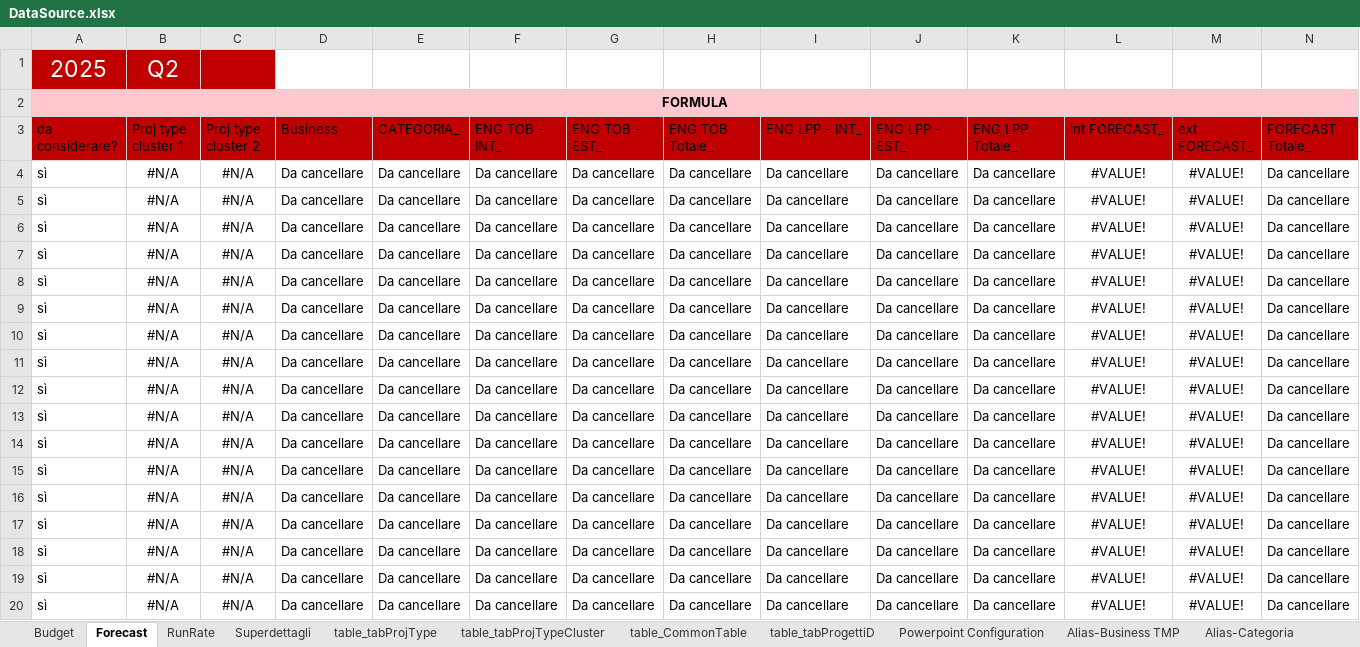
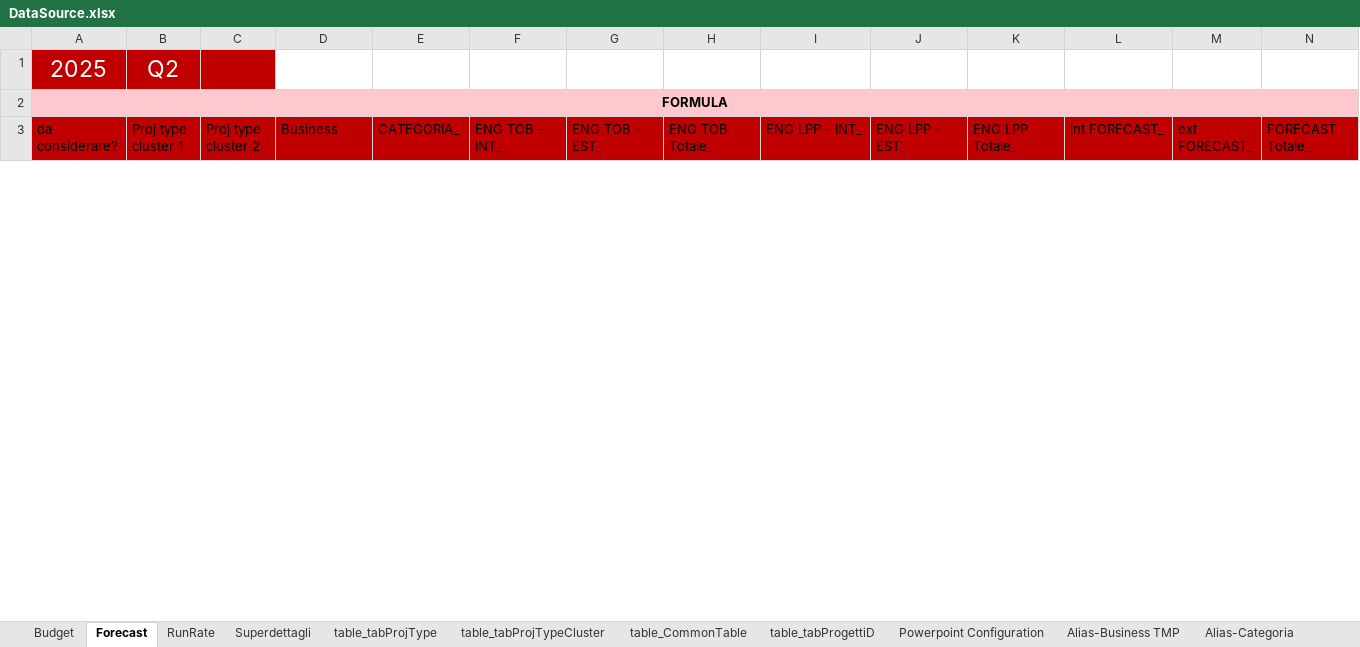
Before and after one commit to michelefosco/GDPptGenerator, an Excel workbook: Solution/FilesEditor.Tests/TestFiles/SourceFiles/DataSource.xlsx, sheet Forecast, drawn as a sheet; only a part is shown; values as stored, in another font and other column widths than the file's, no borders; table styles not drawn; removed rows and columns are numbered as before the commit, all else as after; rows hold the shown columns only; the diff covers the shown part only; the diff names each change by its address in the sheet, - before the commit and + after, or states it on an @@ line.

```diff
--- a/Solution/FilesEditor.Tests/TestFiles/SourceFiles/DataSource.xlsx (sheet Forecast)
+++ b/Solution/FilesEditor.Tests/TestFiles/SourceFiles/DataSource.xlsx (sheet Forecast)
-row 4: sì | #N/A | #N/A | Da cancellare | Da cancellare | Da cancellare | Da cancellare | Da cancellare | Da cancellare | Da cancellare | Da cancellare | #VALUE! | #VALUE! | Da cancellare
-row 5: sì | #N/A | #N/A | Da cancellare | Da cancellare | Da cancellare | Da cancellare | Da cancellare | Da cancellare | Da cancellare | Da cancellare | #VALUE! | #VALUE! | Da cancellare
-row 6: sì | #N/A | #N/A | Da cancellare | Da cancellare | Da cancellare | Da cancellare | Da cancellare | Da cancellare | Da cancellare | Da cancellare | #VALUE! | #VALUE! | Da cancellare
-row 7: sì | #N/A | #N/A | Da cancellare | Da cancellare | Da cancellare | Da cancellare | Da cancellare | Da cancellare | Da cancellare | Da cancellare | #VALUE! | #VALUE! | Da cancellare
-row 8: sì | #N/A | #N/A | Da cancellare | Da cancellare | Da cancellare | Da cancellare | Da cancellare | Da cancellare | Da cancellare | Da cancellare | #VALUE! | #VALUE! | Da cancellare
-row 9: sì | #N/A | #N/A | Da cancellare | Da cancellare | Da cancellare | Da cancellare | Da cancellare | Da cancellare | Da cancellare | Da cancellare | #VALUE! | #VALUE! | Da cancellare
-row 10: sì | #N/A | #N/A | Da cancellare | Da cancellare | Da cancellare | Da cancellare | Da cancellare | Da cancellare | Da cancellare | Da cancellare | #VALUE! | #VALUE! | Da cancellare
-row 11: sì | #N/A | #N/A | Da cancellare | Da cancellare | Da cancellare | Da cancellare | Da cancellare | Da cancellare | Da cancellare | Da cancellare | #VALUE! | #VALUE! | Da cancellare
-row 12: sì | #N/A | #N/A | Da cancellare | Da cancellare | Da cancellare | Da cancellare | Da cancellare | Da cancellare | Da cancellare | Da cancellare | #VALUE! | #VALUE! | Da cancellare
-row 13: sì | #N/A | #N/A | Da cancellare | Da cancellare | Da cancellare | Da cancellare | Da cancellare | Da cancellare | Da cancellare | Da cancellare | #VALUE! | #VALUE! | Da cancellare
-row 14: sì | #N/A | #N/A | Da cancellare | Da cancellare | Da cancellare | Da cancellare | Da cancellare | Da cancellare | Da cancellare | Da cancellare | #VALUE! | #VALUE! | Da cancellare
-row 15: sì | #N/A | #N/A | Da cancellare | Da cancellare | Da cancellare | Da cancellare | Da cancellare | Da cancellare | Da cancellare | Da cancellare | #VALUE! | #VALUE! | Da cancellare
-row 16: sì | #N/A | #N/A | Da cancellare | Da cancellare | Da cancellare | Da cancellare | Da cancellare | Da cancellare | Da cancellare | Da cancellare | #VALUE! | #VALUE! | Da cancellare
-row 17: sì | #N/A | #N/A | Da cancellare | Da cancellare | Da cancellare | Da cancellare | Da cancellare | Da cancellare | Da cancellare | Da cancellare | #VALUE! | #VALUE! | Da cancellare
-row 18: sì | #N/A | #N/A | Da cancellare | Da cancellare | Da cancellare | Da cancellare | Da cancellare | Da cancellare | Da cancellare | Da cancellare | #VALUE! | #VALUE! | Da cancellare
-row 19: sì | #N/A | #N/A | Da cancellare | Da cancellare | Da cancellare | Da cancellare | Da cancellare | Da cancellare | Da cancellare | Da cancellare | #VALUE! | #VALUE! | Da cancellare
-row 20: sì | #N/A | #N/A | Da cancellare | Da cancellare | Da cancellare | Da cancellare | Da cancellare | Da cancellare | Da cancellare | Da cancellare | #VALUE! | #VALUE! | Da cancellare
```
Also changed, not shown: 1 added row and 9 removed rows elsewhere in this sheet, sheet Superdettagli, sheet Budget, sheet RunRate, charts or pictures, Solution/PptGeneratorGUI/SourceFiles/DataSource.xlsx, 37 other files.
